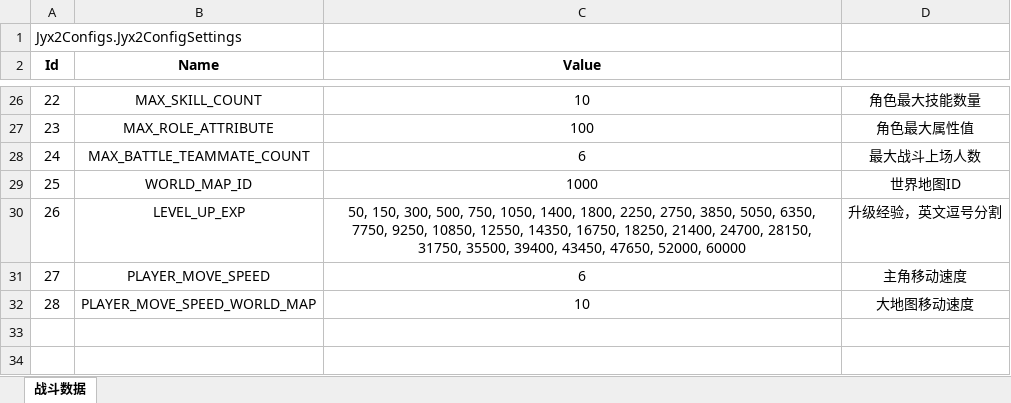
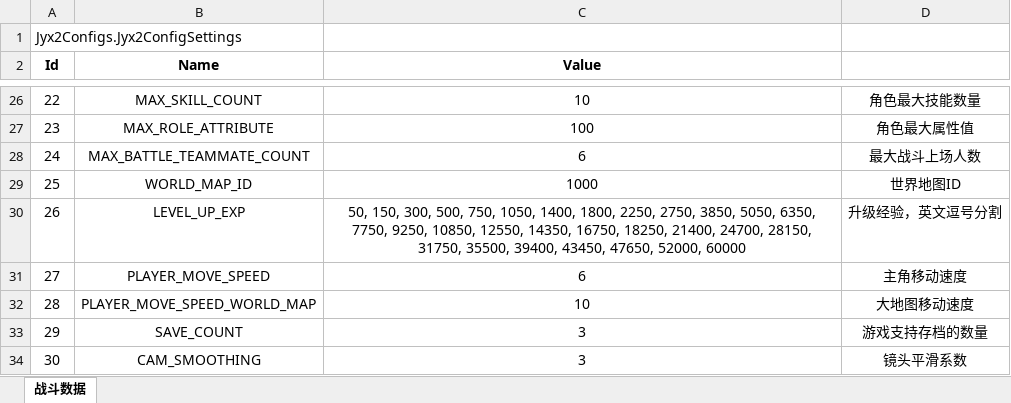
Before and after one commit to jynew/jynew, an Excel workbook: jyx2/Assets/Mods/JYX2/Configs/游戏设置.xlsx, sheet 战斗数据, drawn as a sheet; only a part is shown, gaps mark what is left out; values as stored, in another font and other column widths than the file's, no borders; the diff names each change by its address in the sheet, - before the commit and + after, or states it on an @@ line.

```diff
--- a/jyx2/Assets/Mods/JYX2/Configs/游戏设置.xlsx (sheet 战斗数据)
+++ b/jyx2/Assets/Mods/JYX2/Configs/游戏设置.xlsx (sheet 战斗数据)
+row 33: 29 | SAVE_COUNT | 3 | 游戏支持存档的数量
+row 34: 30 | CAM_SMOOTHING | 3 | 镜头平滑系数
```
Also changed, not shown: jyx2/Assets/Mods/SAMPLE/Configs/游戏设置.xlsx, jyx2/Assets/Mods/xiastart_roguelike/Configs/游戏设置.xlsx, 12 other files.
